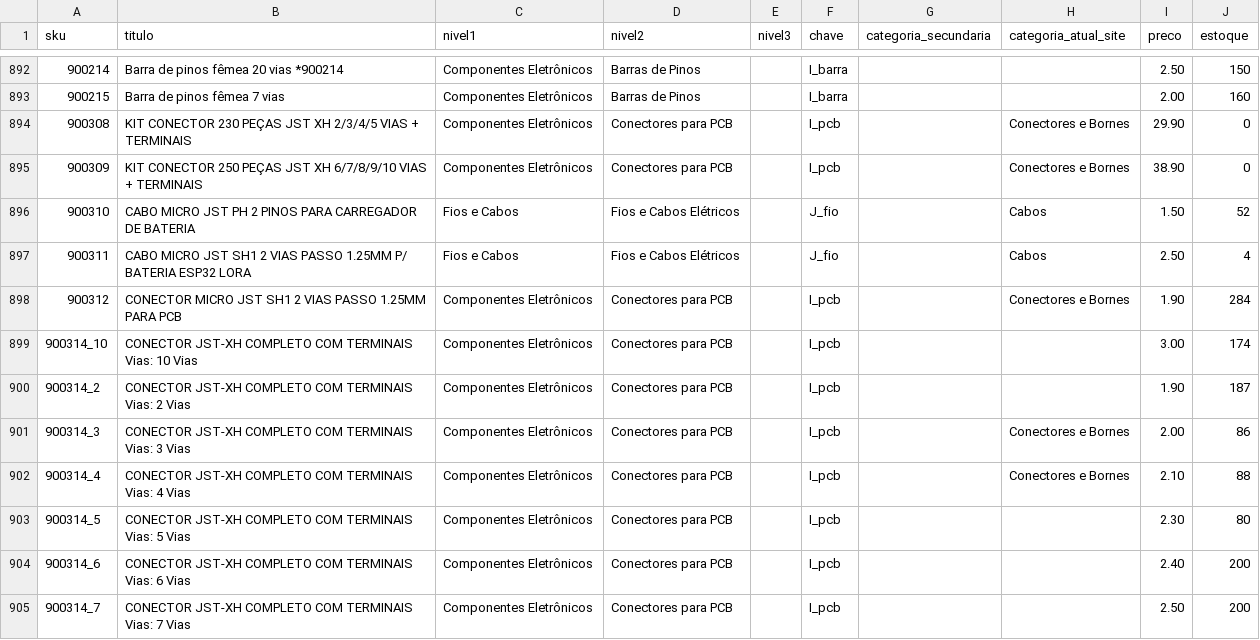
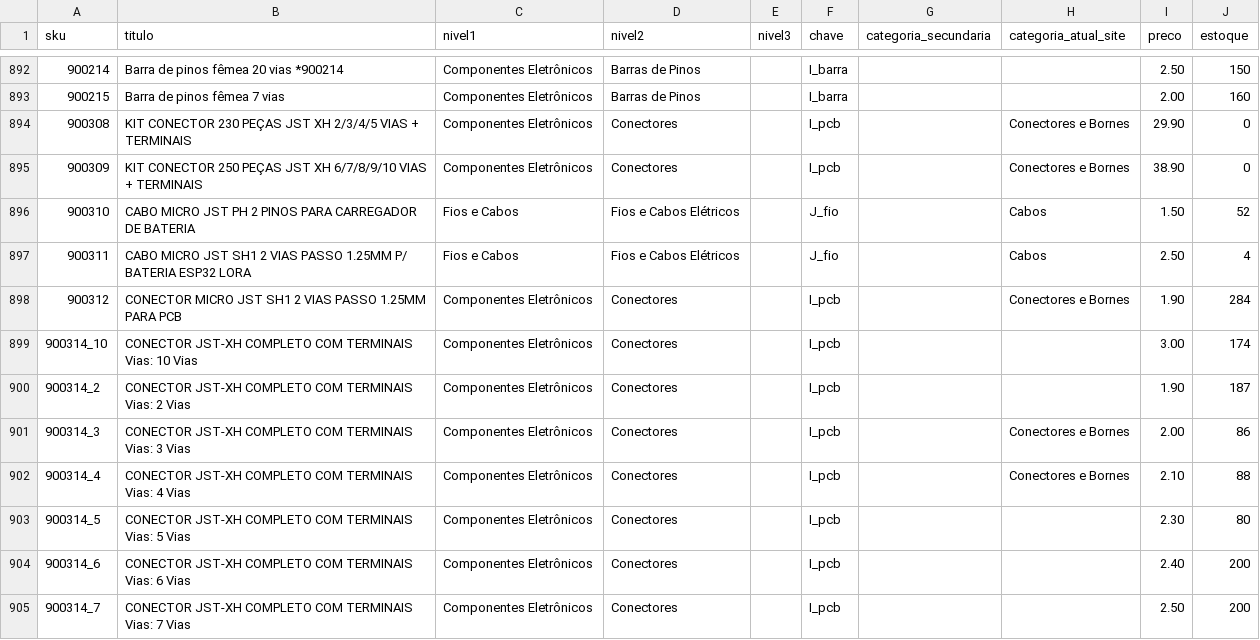
Before and after one commit to MaicolDeSouza/projeto-sistema-rise, a CSV file: docs/categorias-4hobby-mapeamento.csv, drawn as a sheet; only a part is shown, gaps mark what is left out; the diff covers the shown part only.

```diff
--- a/docs/categorias-4hobby-mapeamento.csv
+++ b/docs/categorias-4hobby-mapeamento.csv
@@ -893,13 +893,13 @@
 900215;"Barra de pinos fêmea 7 vias";Componentes Eletrônicos;Barras de Pinos;;I_barra;"";"";2.00;160
-900308;"KIT CONECTOR 230 PEÇAS JST XH 2/3/4/5 VIAS + TERMINAIS";Componentes Eletrônicos;Conectores para PCB;;I_pcb;"";"Conectores e Bornes";29.90;0
-900309;"KIT CONECTOR 250 PEÇAS JST XH 6/7/8/9/10 VIAS + TERMINAIS";Componentes Eletrônicos;Conectores para PCB;;I_pcb;"";"Conectores e Bornes";38.90;0
+900308;"KIT CONECTOR 230 PEÇAS JST XH 2/3/4/5 VIAS + TERMINAIS";Componentes Eletrônicos;Conectores;;I_pcb;"";"Conectores e Bornes";29.90;0
+900309;"KIT CONECTOR 250 PEÇAS JST XH 6/7/8/9/10 VIAS + TERMINAIS";Componentes Eletrônicos;Conectores;;I_pcb;"";"Conectores e Bornes";38.90;0
 900310;"CABO MICRO JST PH 2 PINOS PARA CARREGADOR DE BATERIA";Fios e Cabos;Fios e Cabos Elétricos;;J_fio;"";"Cabos";1.50;52
 900311;"CABO MICRO JST SH1 2 VIAS PASSO 1.25MM P/ BATERIA ESP32 LORA";Fios e Cabos;Fios e Cabos Elétricos;;J_fio;"";"Cabos";2.50;4
-900312;"CONECTOR MICRO JST SH1 2 VIAS PASSO 1.25MM PARA PCB";Componentes Eletrônicos;Conectores para PCB;;I_pcb;"";"Conectores e Bornes";1.90;284
-900314_10;"CONECTOR JST-XH COMPLETO COM TERMINAIS Vias: 10 Vias";Componentes Eletrônicos;Conectores para PCB;;I_pcb;"";"";3.00;174
-900314_2;"CONECTOR JST-XH COMPLETO COM TERMINAIS Vias: 2 Vias";Componentes Eletrônicos;Conectores para PCB;;I_pcb;"";"";1.90;187
-900314_3;"CONECTOR JST-XH COMPLETO COM TERMINAIS Vias: 3 Vias";Componentes Eletrônicos;Conectores para PCB;;I_pcb;"";"Conectores e Bornes";2.00;86
-900314_4;"CONECTOR JST-XH COMPLETO COM TERMINAIS Vias: 4 Vias";Componentes Eletrônicos;Conectores para PCB;;I_pcb;"";"Conectores e Bornes";2.10;88
-900314_5;"CONECTOR JST-XH COMPLETO COM TERMINAIS Vias: 5 Vias";Componentes Eletrônicos;Conectores para PCB;;I_pcb;"";"";2.30;80
-900314_6;"CONECTOR JST-XH COMPLETO COM TERMINAIS Vias: 6 Vias";Componentes Eletrônicos;Conectores para PCB;;I_pcb;"";"";2.40;200
-900314_7;"CONECTOR JST-XH COMPLETO COM TERMINAIS Vias: 7 Vias";Componentes Eletrônicos;Conectores para PCB;;I_pcb;"";"";2.50;200
+900312;"CONECTOR MICRO JST SH1 2 VIAS PASSO 1.25MM PARA PCB";Componentes Eletrônicos;Conectores;;I_pcb;"";"Conectores e Bornes";1.90;284
+900314_10;"CONECTOR JST-XH COMPLETO COM TERMINAIS Vias: 10 Vias";Componentes Eletrônicos;Conectores;;I_pcb;"";"";3.00;174
+900314_2;"CONECTOR JST-XH COMPLETO COM TERMINAIS Vias: 2 Vias";Componentes Eletrônicos;Conectores;;I_pcb;"";"";1.90;187
+900314_3;"CONECTOR JST-XH COMPLETO COM TERMINAIS Vias: 3 Vias";Componentes Eletrônicos;Conectores;;I_pcb;"";"Conectores e Bornes";2.00;86
+900314_4;"CONECTOR JST-XH COMPLETO COM TERMINAIS Vias: 4 Vias";Componentes Eletrônicos;Conectores;;I_pcb;"";"Conectores e Bornes";2.10;88
+900314_5;"CONECTOR JST-XH COMPLETO COM TERMINAIS Vias: 5 Vias";Componentes Eletrônicos;Conectores;;I_pcb;"";"";2.30;80
+900314_6;"CONECTOR JST-XH COMPLETO COM TERMINAIS Vias: 6 Vias";Componentes Eletrônicos;Conectores;;I_pcb;"";"";2.40;200
+900314_7;"CONECTOR JST-XH COMPLETO COM TERMINAIS Vias: 7 Vias";Componentes Eletrônicos;Conectores;;I_pcb;"";"";2.50;200
```
Also changed, not shown: 21 edited cells elsewhere in this file, docs/categorias-4hobby-arvore.csv, 4 other files.
